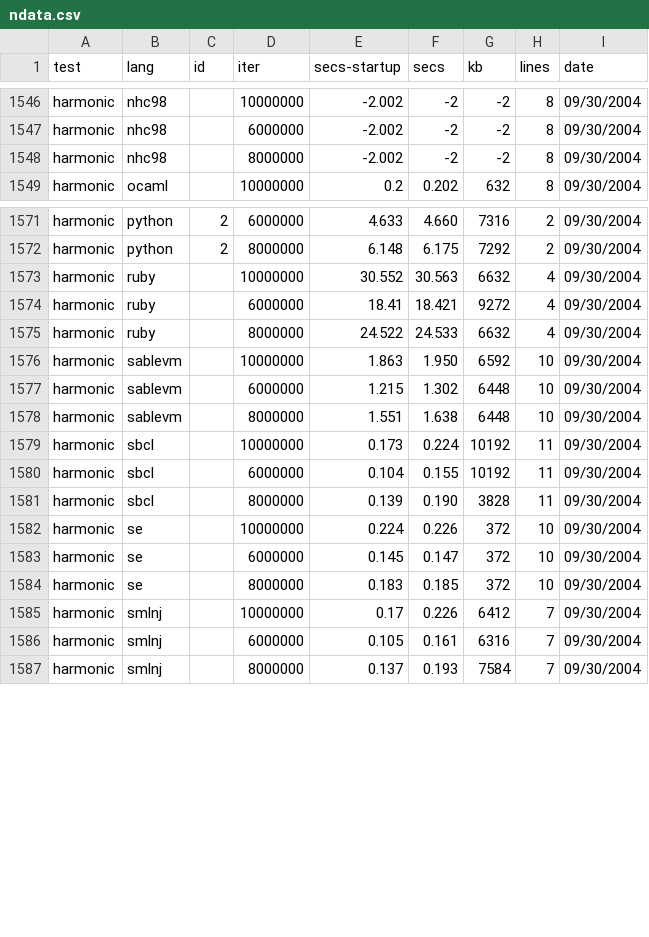
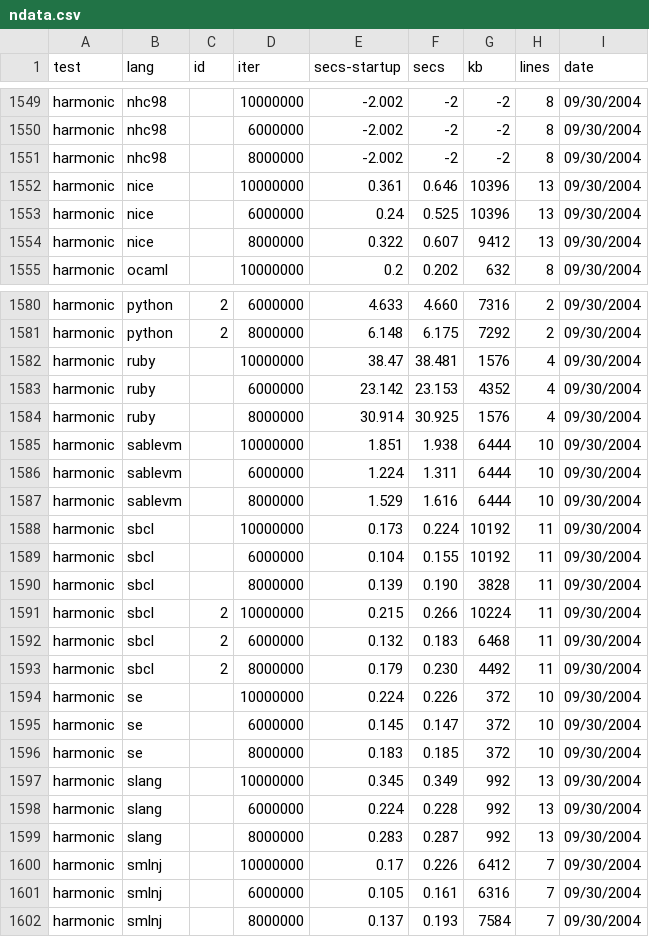
Before and after one commit to kragen/shootout, a CSV file: website/data/ndata.csv, drawn as a sheet; only a part is shown, gaps mark what is left out; the diff covers the shown part only.

```diff
--- a/website/data/ndata.csv
+++ b/website/data/ndata.csv
@@ -1548,2 +1551,5 @@ harmonic,nhc98, ,6000000,-2.002,-2,-2,8, 09/30/2004
 harmonic,nhc98, ,8000000,-2.002,-2,-2,8, 09/30/2004
+harmonic,nice, ,10000000,0.361,0.646,10396,13, 09/30/2004
+harmonic,nice, ,6000000,0.24,0.525,10396,13, 09/30/2004
+harmonic,nice, ,8000000,0.322,0.607,9412,13, 09/30/2004
 harmonic,ocaml, ,10000000,0.2,0.202,632,8, 09/30/2004
@@ -1572,8 +1581,8 @@ harmonic,python,2,6000000,4.633,4.660,7316,2, 09/30/2004
 harmonic,python,2,8000000,6.148,6.175,7292,2, 09/30/2004
-harmonic,ruby, ,10000000,30.552,30.563,6632,4, 09/30/2004
-harmonic,ruby, ,6000000,18.41,18.421,9272,4, 09/30/2004
-harmonic,ruby, ,8000000,24.522,24.533,6632,4, 09/30/2004
-harmonic,sablevm, ,10000000,1.863,1.950,6592,10, 09/30/2004
-harmonic,sablevm, ,6000000,1.215,1.302,6448,10, 09/30/2004
-harmonic,sablevm, ,8000000,1.551,1.638,6448,10, 09/30/2004
+harmonic,ruby, ,10000000,38.47,38.481,1576,4, 09/30/2004
+harmonic,ruby, ,6000000,23.142,23.153,4352,4, 09/30/2004
+harmonic,ruby, ,8000000,30.914,30.925,1576,4, 09/30/2004
+harmonic,sablevm, ,10000000,1.851,1.938,6444,10, 09/30/2004
+harmonic,sablevm, ,6000000,1.224,1.311,6444,10, 09/30/2004
+harmonic,sablevm, ,8000000,1.529,1.616,6444,10, 09/30/2004
 harmonic,sbcl, ,10000000,0.173,0.224,10192,11, 09/30/2004
@@ -1581,2 +1590,5 @@ harmonic,sbcl, ,6000000,0.104,0.155,10192,11, 09/30/2004
 harmonic,sbcl, ,8000000,0.139,0.190,3828,11, 09/30/2004
+harmonic,sbcl,2,10000000,0.215,0.266,10224,11, 09/30/2004
+harmonic,sbcl,2,6000000,0.132,0.183,6468,11, 09/30/2004
+harmonic,sbcl,2,8000000,0.179,0.230,4492,11, 09/30/2004
 harmonic,se, ,10000000,0.224,0.226,372,10, 09/30/2004
@@ -1584,2 +1596,5 @@ harmonic,se, ,6000000,0.145,0.147,372,10, 09/30/2004
 harmonic,se, ,8000000,0.183,0.185,372,10, 09/30/2004
+harmonic,slang, ,10000000,0.345,0.349,992,13, 09/30/2004
+harmonic,slang, ,6000000,0.224,0.228,992,13, 09/30/2004
+harmonic,slang, ,8000000,0.283,0.287,992,13, 09/30/2004
 harmonic,smlnj, ,10000000,0.17,0.226,6412,7, 09/30/2004
```
Also changed, not shown: 6 added rows and 51 edited cells elsewhere in this file, website/data/data.csv, 35 other files.
